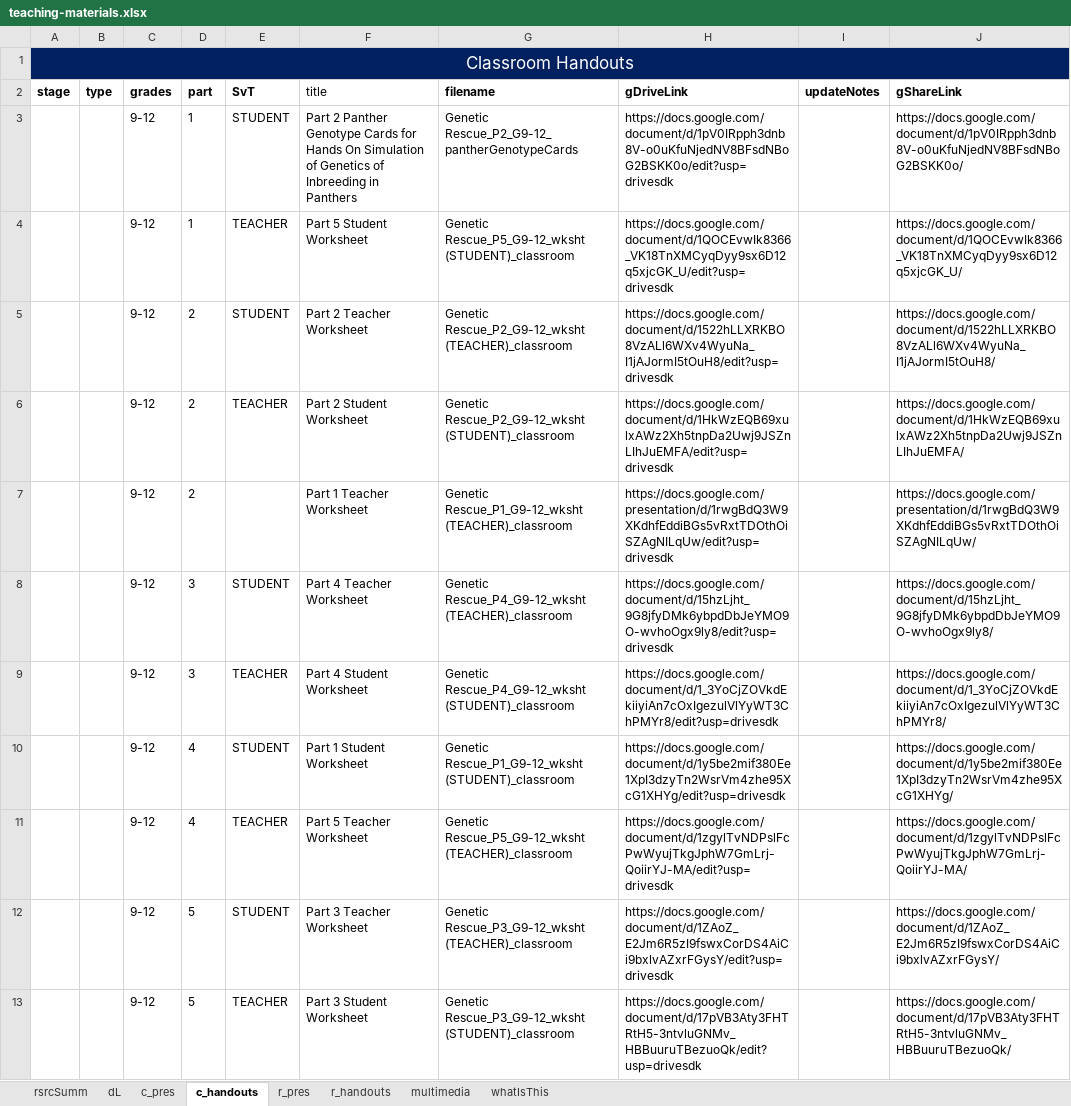
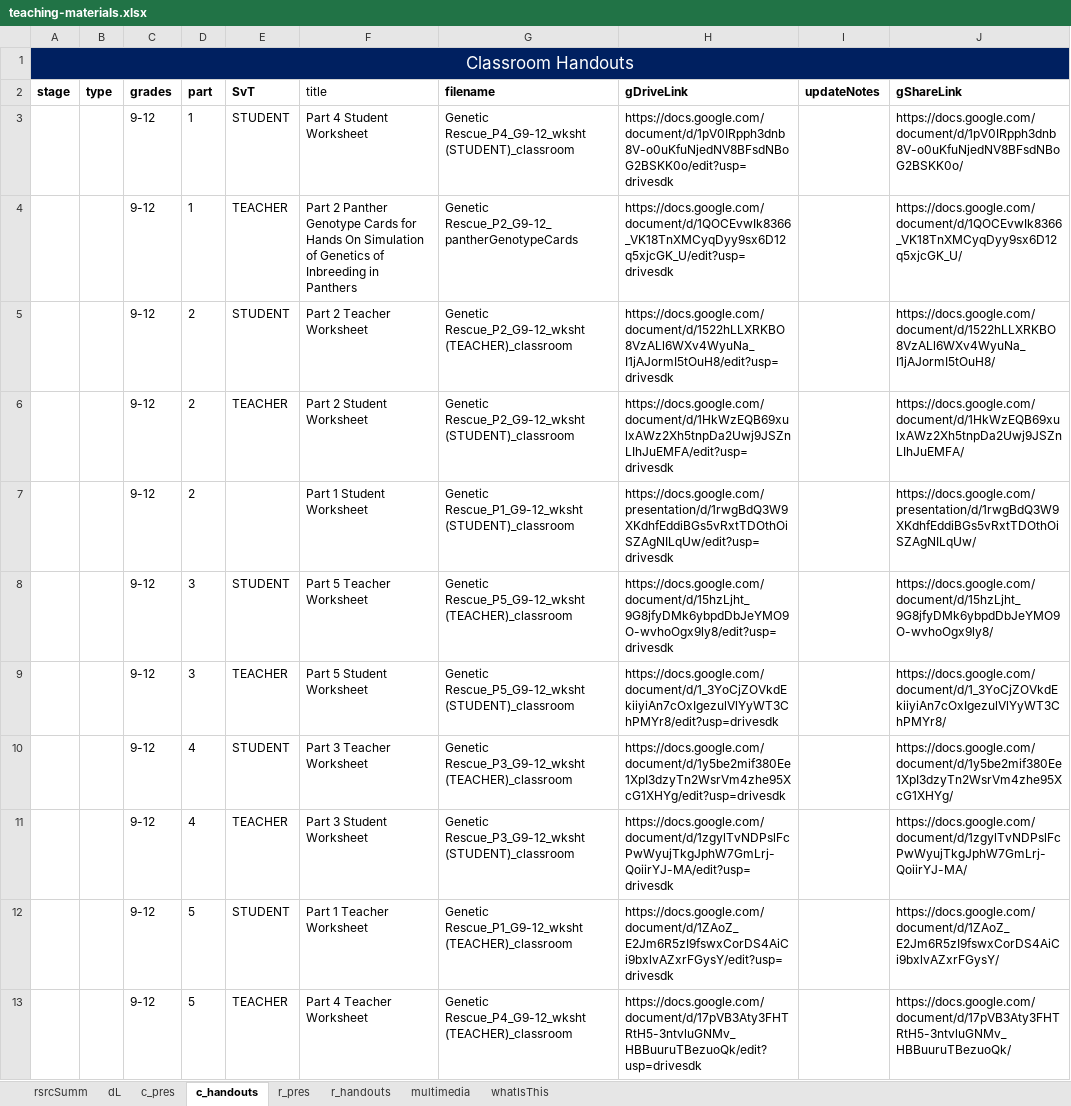
Before and after one commit to galacticpolymath/geneticRescue_sci, an Excel workbook: meta/teaching-materials.xlsx, sheet c_handouts, drawn as a sheet; only a part is shown; values as stored, in another font and other column widths than the file's, no borders; charts and pictures and conditional formats not drawn; the diff names each change by its address in the sheet, - before the commit and + after, or states it on an @@ line.

```diff
--- a/meta/teaching-materials.xlsx (sheet c_handouts)
+++ b/meta/teaching-materials.xlsx (sheet c_handouts)
-F3 (title): Part 2 Panther Genotype Cards for Hands On Simulation of Genetics of Inbreeding in Panthers
+F3 (title): Part 4 Student Worksheet
-G3 (filename): Genetic Rescue_P2_G9-12_pantherGenotypeCards
+G3 (filename): Genetic Rescue_P4_G9-12_wksht (STUDENT)_classroom
-F4 (title): Part 5 Student Worksheet
+F4 (title): Part 2 Panther Genotype Cards for Hands On Simulation of Genetics of Inbreeding in Panthers
-G4 (filename): Genetic Rescue_P5_G9-12_wksht (STUDENT)_classroom
+G4 (filename): Genetic Rescue_P2_G9-12_pantherGenotypeCards
-F7 (title): Part 1 Teacher Worksheet
+F7 (title): Part 1 Student Worksheet
-G7 (filename): Genetic Rescue_P1_G9-12_wksht (TEACHER)_classroom
+G7 (filename): Genetic Rescue_P1_G9-12_wksht (STUDENT)_classroom
-F8 (title): Part 4 Teacher Worksheet
+F8 (title): Part 5 Teacher Worksheet
-G8 (filename): Genetic Rescue_P4_G9-12_wksht (TEACHER)_classroom
+G8 (filename): Genetic Rescue_P5_G9-12_wksht (TEACHER)_classroom
-F9 (title): Part 4 Student Worksheet
+F9 (title): Part 5 Student Worksheet
-G9 (filename): Genetic Rescue_P4_G9-12_wksht (STUDENT)_classroom
+G9 (filename): Genetic Rescue_P5_G9-12_wksht (STUDENT)_classroom
-F10 (title): Part 1 Student Worksheet
+F10 (title): Part 3 Teacher Worksheet
-G10 (filename): Genetic Rescue_P1_G9-12_wksht (STUDENT)_classroom
+G10 (filename): Genetic Rescue_P3_G9-12_wksht (TEACHER)_classroom
-F11 (title): Part 5 Teacher Worksheet
+F11 (title): Part 3 Student Worksheet
-G11 (filename): Genetic Rescue_P5_G9-12_wksht (TEACHER)_classroom
+G11 (filename): Genetic Rescue_P3_G9-12_wksht (STUDENT)_classroom
-F12 (title): Part 3 Teacher Worksheet
+F12 (title): Part 1 Teacher Worksheet
-G12 (filename): Genetic Rescue_P3_G9-12_wksht (TEACHER)_classroom
+G12 (filename): Genetic Rescue_P1_G9-12_wksht (TEACHER)_classroom
-F13 (title): Part 3 Student Worksheet
+F13 (title): Part 4 Teacher Worksheet
-G13 (filename): Genetic Rescue_P3_G9-12_wksht (STUDENT)_classroom
+G13 (filename): Genetic Rescue_P4_G9-12_wksht (TEACHER)_classroom
```
Also changed, not shown: 9 other files.
